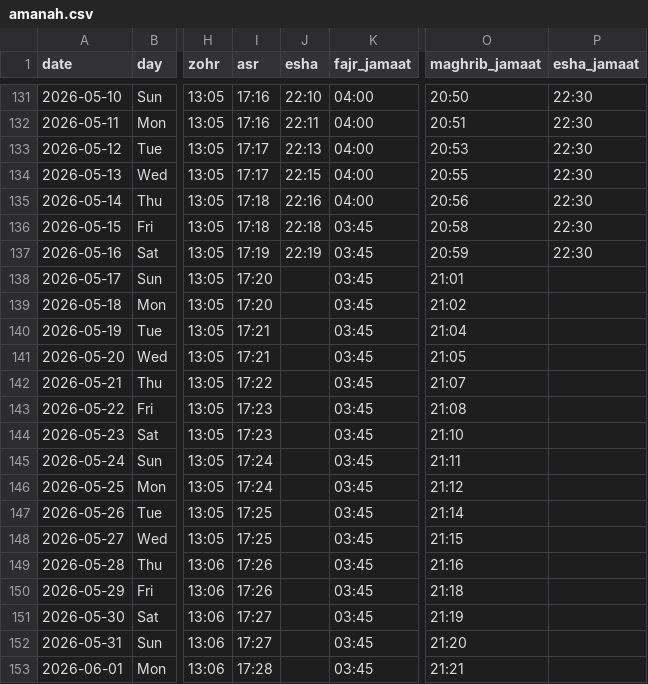
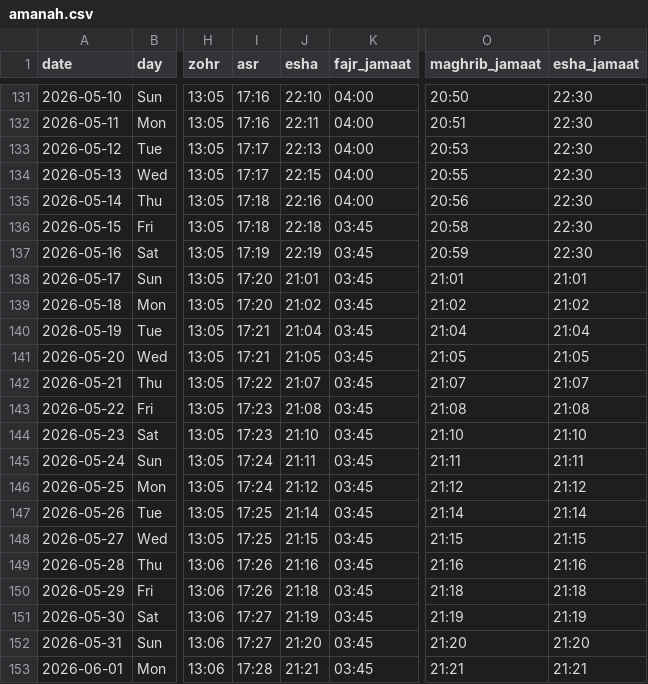
Before and after one commit to hasan1239/iqamah, a CSV file: data/amanah.csv, drawn as a sheet; only a part is shown, gaps mark what is left out; the diff covers the shown part only; the diff names each change by its address in the sheet, - before the commit and + after, or states it on an @@ line.

```diff
--- a/data/amanah.csv
+++ b/data/amanah.csv
-J138 (esha): (empty)
+J138 (esha): 21:01
-P138 (esha_jamaat): (empty)
+P138 (esha_jamaat): 21:01
-J139 (esha): (empty)
+J139 (esha): 21:02
-P139 (esha_jamaat): (empty)
+P139 (esha_jamaat): 21:02
-J140 (esha): (empty)
+J140 (esha): 21:04
-P140 (esha_jamaat): (empty)
+P140 (esha_jamaat): 21:04
-J141 (esha): (empty)
+J141 (esha): 21:05
-P141 (esha_jamaat): (empty)
+P141 (esha_jamaat): 21:05
-J142 (esha): (empty)
+J142 (esha): 21:07
-P142 (esha_jamaat): (empty)
+P142 (esha_jamaat): 21:07
-J143 (esha): (empty)
+J143 (esha): 21:08
-P143 (esha_jamaat): (empty)
+P143 (esha_jamaat): 21:08
-J144 (esha): (empty)
+J144 (esha): 21:10
-P144 (esha_jamaat): (empty)
+P144 (esha_jamaat): 21:10
-J145 (esha): (empty)
+J145 (esha): 21:11
-P145 (esha_jamaat): (empty)
+P145 (esha_jamaat): 21:11
-J146 (esha): (empty)
+J146 (esha): 21:12
-P146 (esha_jamaat): (empty)
+P146 (esha_jamaat): 21:12
-J147 (esha): (empty)
+J147 (esha): 21:14
-P147 (esha_jamaat): (empty)
+P147 (esha_jamaat): 21:14
-J148 (esha): (empty)
+J148 (esha): 21:15
-P148 (esha_jamaat): (empty)
+P148 (esha_jamaat): 21:15
-J149 (esha): (empty)
+J149 (esha): 21:16
-P149 (esha_jamaat): (empty)
+P149 (esha_jamaat): 21:16
-J150 (esha): (empty)
+J150 (esha): 21:18
-P150 (esha_jamaat): (empty)
+P150 (esha_jamaat): 21:18
-J151 (esha): (empty)
+J151 (esha): 21:19
-P151 (esha_jamaat): (empty)
+P151 (esha_jamaat): 21:19
-J152 (esha): (empty)
+J152 (esha): 21:20
-P152 (esha_jamaat): (empty)
+P152 (esha_jamaat): 21:20
-J153 (esha): (empty)
+J153 (esha): 21:21
-P153 (esha_jamaat): (empty)
+P153 (esha_jamaat): 21:21
```
Also changed, not shown: 118 edited cells elsewhere in this file, 10 other files.
